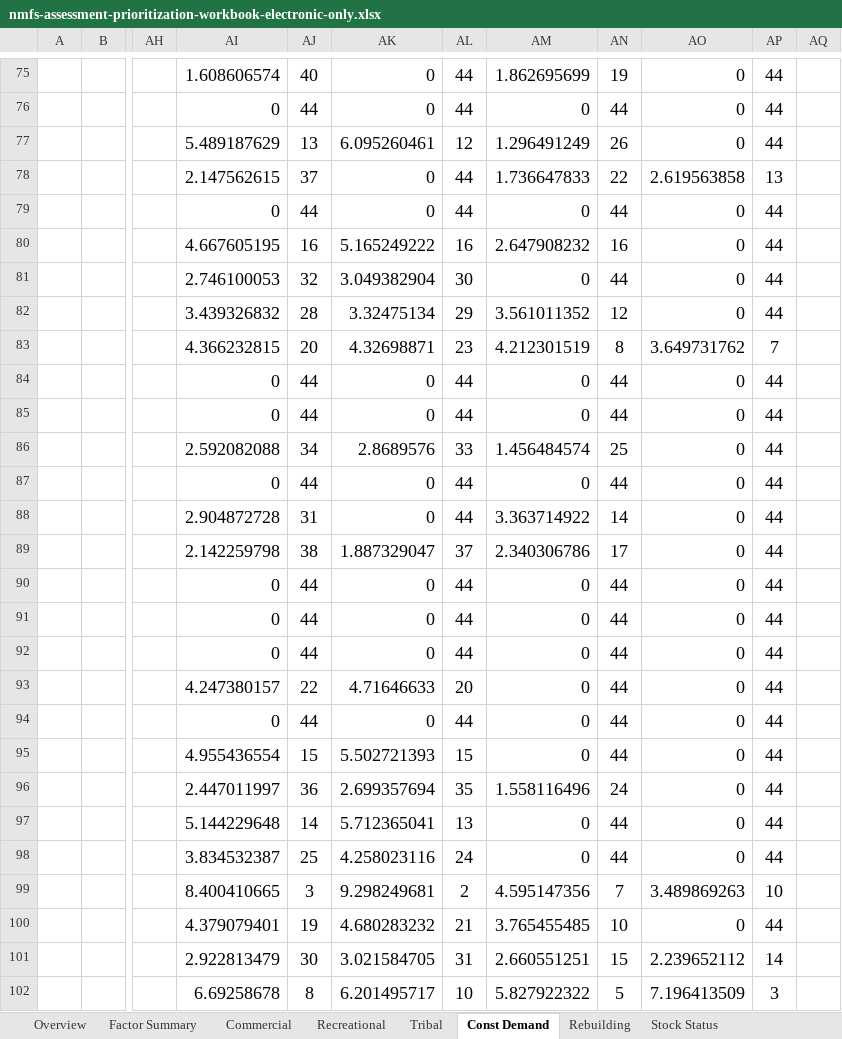
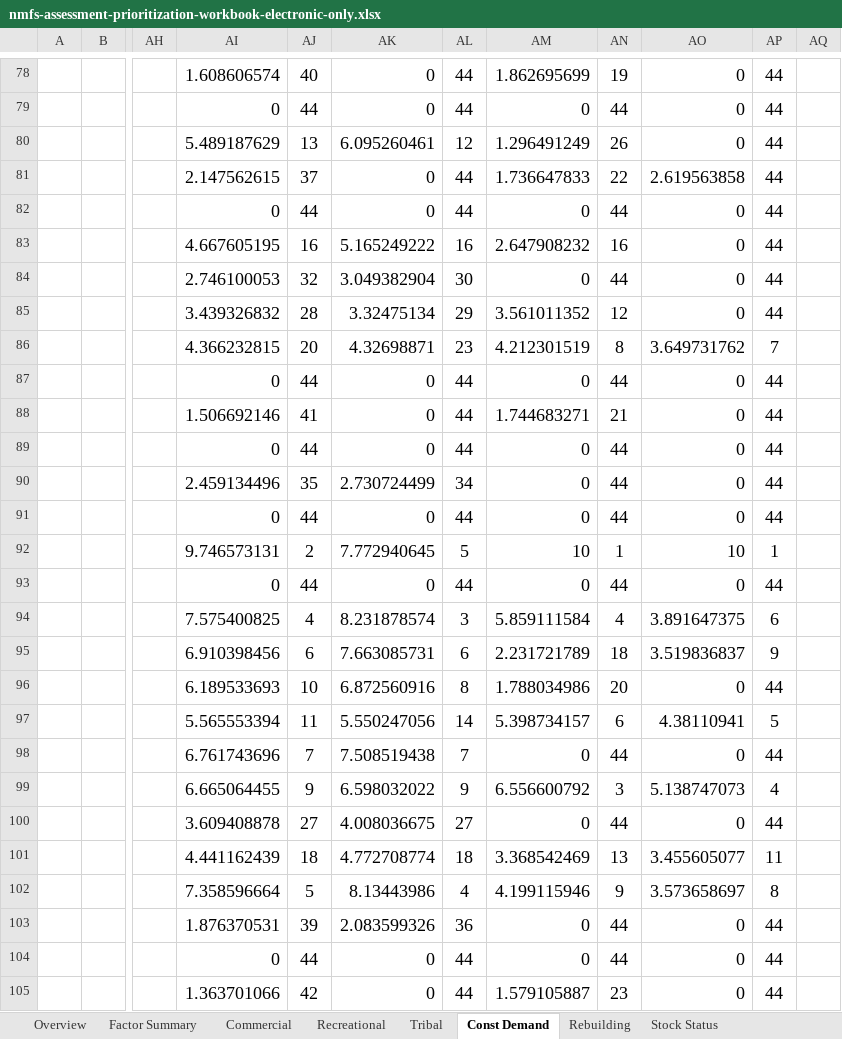
Before and after one commit to chantelwetzel-noaa/assessment_prioritization, an Excel workbook: tables/nmfs-assessment-prioritization-workbook-electronic-only.xlsx, sheet Const Demand, drawn as a sheet; only a part is shown, gaps mark what is left out; values as stored, in another font and other column widths than the file's, no borders; conditional formats not drawn; removed rows and columns are numbered as before the commit, all else as after; rows hold the shown columns only; the diff covers the shown part only; the diff names each change by its address in the sheet, - before the commit and + after, or states it on an @@ line.

Commit message:
updated spreadsheet

```diff
--- a/tables/nmfs-assessment-prioritization-workbook-electronic-only.xlsx (sheet Const Demand)
+++ b/tables/nmfs-assessment-prioritization-workbook-electronic-only.xlsx (sheet Const Demand)
-AP81: 13
+AP81: 44
+row 88:  |  |  | 1.506692146 | 41 | 0 | 44 | 1.744683271 | 21 | 0 | 44
-row 86:  |  |  | 2.592082088 | 34 | 2.8689576 | 33 | 1.456484574 | 25 | 0 | 44
+row 90:  |  |  | 2.459134496 | 35 | 2.730724499 | 34 | 0 | 44 | 0 | 44
-row 88:  |  |  | 2.904872728 | 31 | 0 | 44 | 3.363714922 | 14 | 0 | 44
-row 89:  |  |  | 2.142259798 | 38 | 1.887329047 | 37 | 2.340306786 | 17 | 0 | 44
+row 92:  |  |  | 9.746573131 | 2 | 7.772940645 | 5 | 10 | 1 | 10 | 1
+row 94:  |  |  | 7.575400825 | 4 | 8.231878574 | 3 | 5.859111584 | 4 | 3.891647375 | 6
+row 95:  |  |  | 6.910398456 | 6 | 7.663085731 | 6 | 2.231721789 | 18 | 3.519836837 | 9
+row 96:  |  |  | 6.189533693 | 10 | 6.872560916 | 8 | 1.788034986 | 20 | 0 | 44
+row 97:  |  |  | 5.565553394 | 11 | 5.550247056 | 14 | 5.398734157 | 6 | 4.38110941 | 5
+row 98:  |  |  | 6.761743696 | 7 | 7.508519438 | 7 | 0 | 44 | 0 | 44
+row 99:  |  |  | 6.665064455 | 9 | 6.598032022 | 9 | 6.556600792 | 3 | 5.138747073 | 4
+row 100:  |  |  | 3.609408878 | 27 | 4.008036675 | 27 | 0 | 44 | 0 | 44
+row 101:  |  |  | 4.441162439 | 18 | 4.772708774 | 18 | 3.368542469 | 13 | 3.455605077 | 11
+row 102:  |  |  | 7.358596664 | 5 | 8.13443986 | 4 | 4.199115946 | 9 | 3.573658697 | 8
+row 103:  |  |  | 1.876370531 | 39 | 2.083599326 | 36 | 0 | 44 | 0 | 44
-AI105: 0
+AI105: 1.363701066
-AJ105: 44
+AJ105: 42
-AM105: 0
+AM105: 1.579105887
-AN105: 44
+AN105: 23
-row 93:  |  |  | 4.247380157 | 22 | 4.71646633 | 20 | 0 | 44 | 0 | 44
-row 94:  |  |  | 0 | 44 | 0 | 44 | 0 | 44 | 0 | 44
-row 95:  |  |  | 4.955436554 | 15 | 5.502721393 | 15 | 0 | 44 | 0 | 44
-row 96:  |  |  | 2.447011997 | 36 | 2.699357694 | 35 | 1.558116496 | 24 | 0 | 44
-row 97:  |  |  | 5.144229648 | 14 | 5.712365041 | 13 | 0 | 44 | 0 | 44
-row 98:  |  |  | 3.834532387 | 25 | 4.258023116 | 24 | 0 | 44 | 0 | 44
-row 99:  |  |  | 8.400410665 | 3 | 9.298249681 | 2 | 4.595147356 | 7 | 3.489869263 | 10
-row 100:  |  |  | 4.379079401 | 19 | 4.680283232 | 21 | 3.765455485 | 10 | 0 | 44
-row 101:  |  |  | 2.922813479 | 30 | 3.021584705 | 31 | 2.660551251 | 15 | 2.239652112 | 14
-row 102:  |  |  | 6.69258678 | 8 | 6.201495717 | 10 | 5.827922322 | 5 | 7.196413509 | 3
```
Also changed, not shown: 3 added rows and 162 edited cells elsewhere in this sheet.
